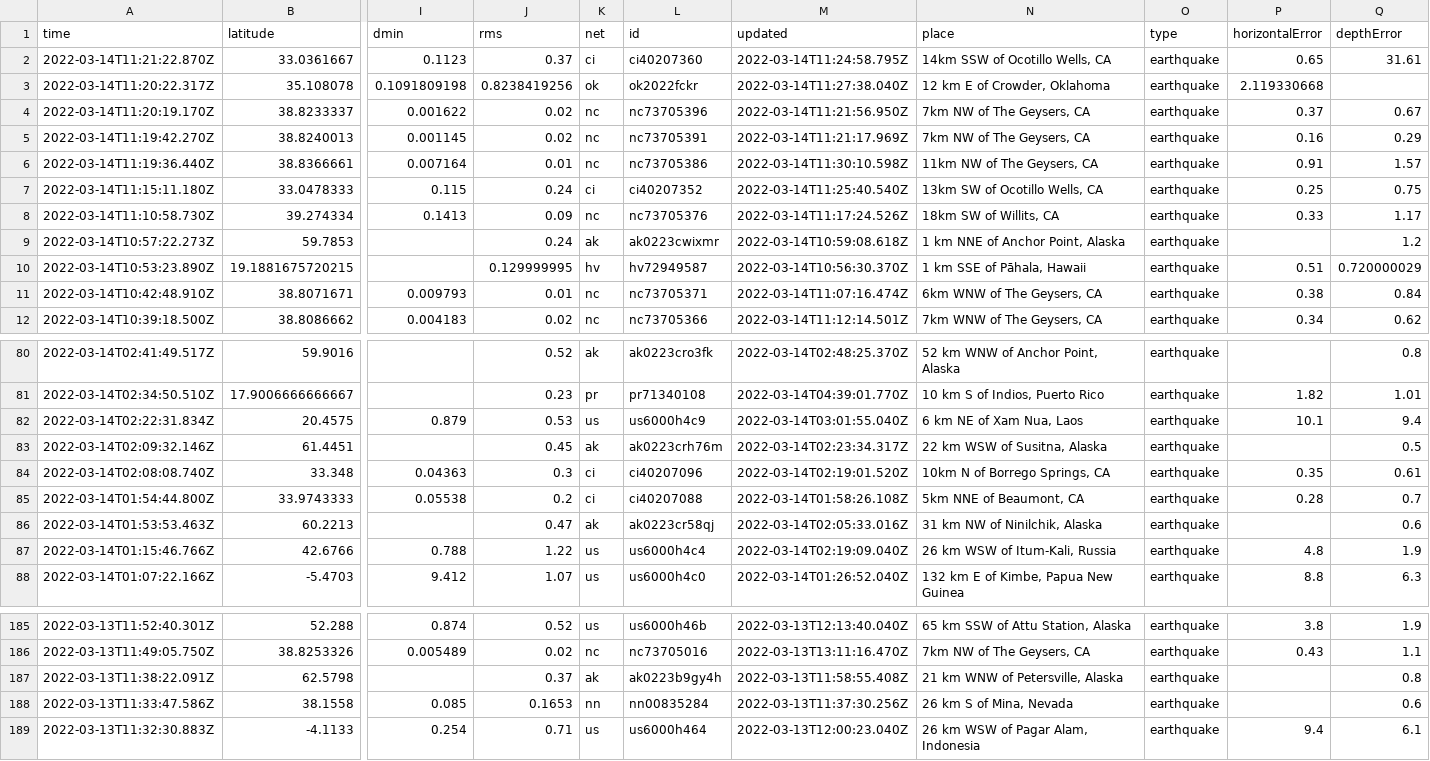
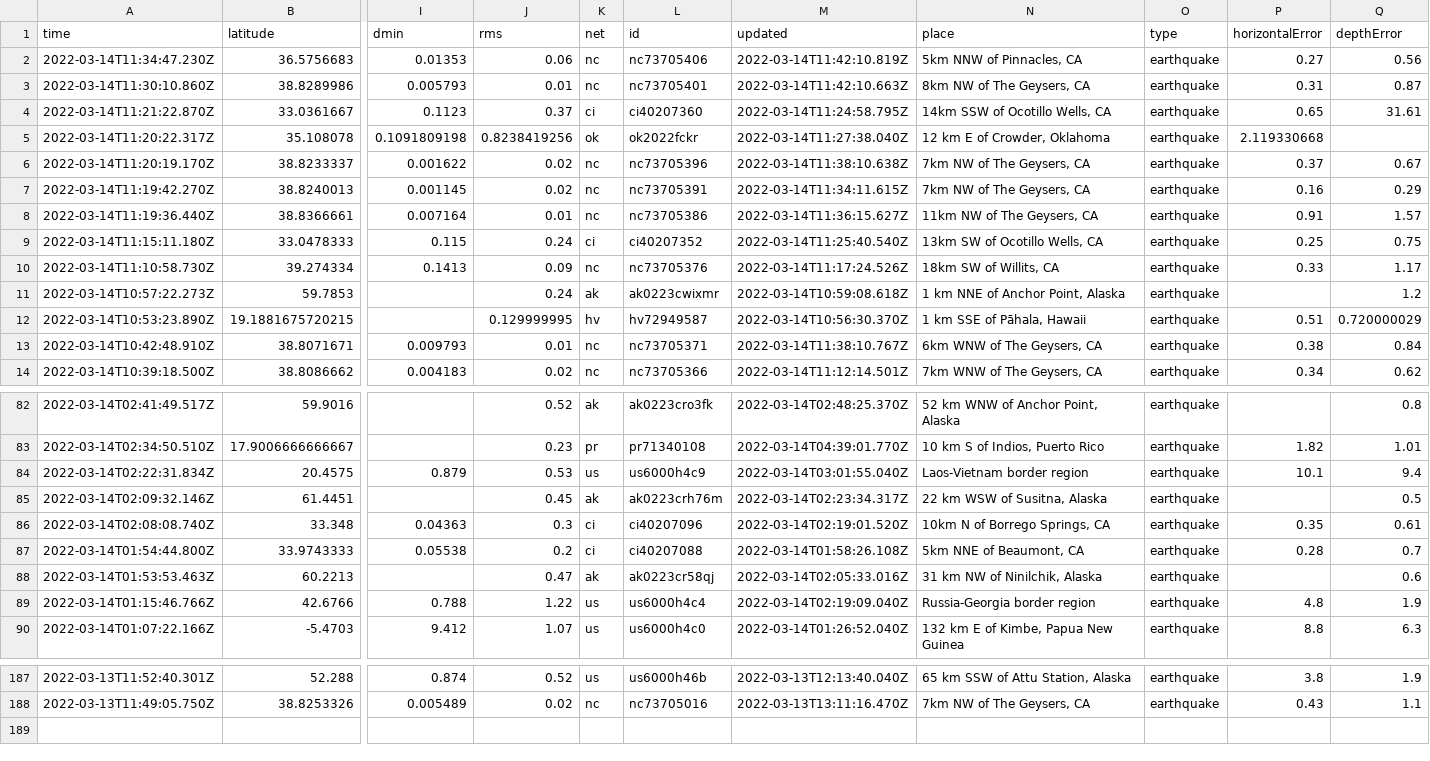
Before and after one commit to lambrechts/nicar2022-github-actions, a CSV file: usgs_current.csv, drawn as a sheet; only a part is shown, gaps mark what is left out; removed rows and columns are numbered as before the commit, all else as after; rows hold the shown columns only; the diff covers the shown part only; the diff names each change by its address in the sheet, - before the commit and + after, or states it on an @@ line.

```diff
--- a/usgs_current.csv
+++ b/usgs_current.csv
+row 2: 2022-03-14T11:34:47.230Z | 36.5756683 | 0.01353 | 0.06 | nc | nc73705406 | 2022-03-14T11:42:10.819Z | 5km NNW of Pinnacles, CA | earthquake | 0.27 | 0.56
+row 3: 2022-03-14T11:30:10.860Z | 38.8289986 | 0.005793 | 0.01 | nc | nc73705401 | 2022-03-14T11:42:10.663Z | 8km NW of The Geysers, CA | earthquake | 0.31 | 0.87
-M6 (updated): 2022-03-14T11:21:56.950Z
+M6 (updated): 2022-03-14T11:38:10.638Z
-M7 (updated): 2022-03-14T11:21:17.969Z
+M7 (updated): 2022-03-14T11:34:11.615Z
-M8 (updated): 2022-03-14T11:30:10.598Z
+M8 (updated): 2022-03-14T11:36:15.627Z
-M13 (updated): 2022-03-14T11:07:16.474Z
+M13 (updated): 2022-03-14T11:38:10.767Z
-N84 (place): 6 km NE of Xam Nua, Laos
+N84 (place): Laos-Vietnam border region
-N89 (place): 26 km WSW of Itum-Kali, Russia
+N89 (place): Russia-Georgia border region
-row 187: 2022-03-13T11:38:22.091Z | 62.5798 |  | 0.37 | ak | ak0223b9gy4h | 2022-03-13T11:58:55.408Z | 21 km WNW of Petersville, Alaska | earthquake |  | 0.8
-row 188: 2022-03-13T11:33:47.586Z | 38.1558 | 0.085 | 0.1653 | nn | nn00835284 | 2022-03-13T11:37:30.256Z | 26 km S of Mina, Nevada | earthquake |  | 0.6
-row 189: 2022-03-13T11:32:30.883Z | -4.1133 | 0.254 | 0.71 | us | us6000h464 | 2022-03-13T12:00:23.040Z | 26 km WSW of Pagar Alam, Indonesia | earthquake | 9.4 | 6.1
```
Also changed, not shown: 4 edited cells elsewhere in this file, usgs_main.csv.
